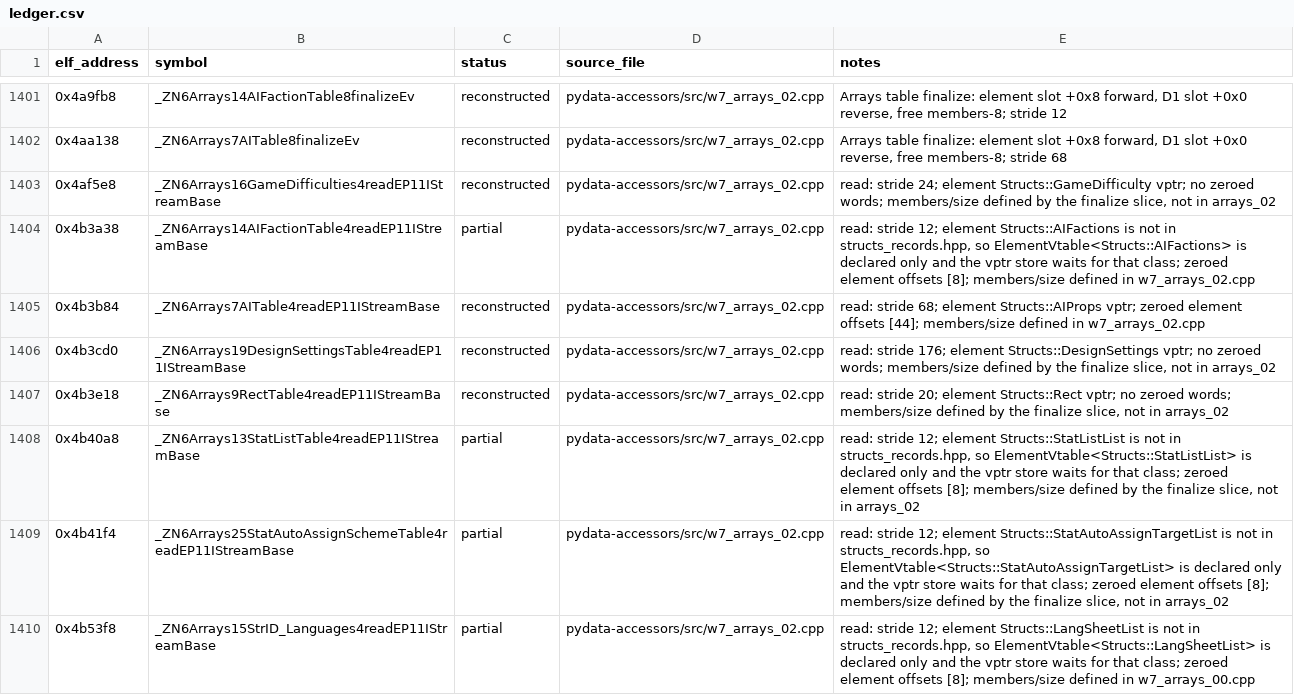
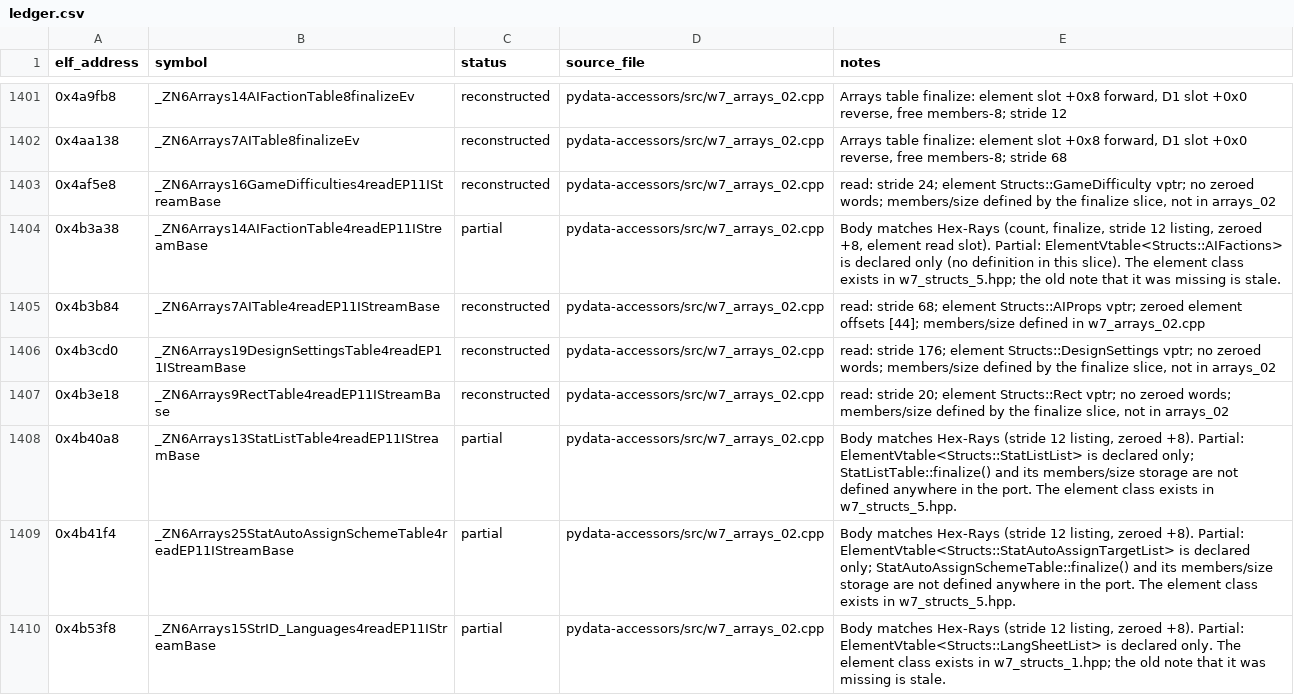
Before and after one commit to AdamCelermajer/DH_sc, a CSV file: port/decomp-reconstruction/pydata-accessors/ledger.csv, drawn as a sheet; only a part is shown, gaps mark what is left out; the diff covers the shown part only.

```diff
--- a/port/decomp-reconstruction/pydata-accessors/ledger.csv
+++ b/port/decomp-reconstruction/pydata-accessors/ledger.csv
@@ -1403,3 +1403,3 @@ elf_address,symbol,status,source_file,notes
 0x4af5e8,_ZN6Arrays16GameDifficulties4readEP11IStreamBase,reconstructed,pydata-accessors/src/w7_arrays_02.cpp,"read: stride 24; element Structs::GameDifficulty vptr; no zeroed words; members/size defined by the finalize slice, not in arrays_02"
-0x4b3a38,_ZN6Arrays14AIFactionTable4readEP11IStreamBase,partial,pydata-accessors/src/w7_arrays_02.cpp,"read: stride 12; element Structs::AIFactions is not in structs_records.hpp, so ElementVtable<Structs::AIFactions> is declared only and the vptr store waits for that class; zeroed element offsets [8]; members/size defined in w7_arrays_02.cpp"
+0x4b3a38,_ZN6Arrays14AIFactionTable4readEP11IStreamBase,partial,pydata-accessors/src/w7_arrays_02.cpp,"Body matches Hex-Rays (count, finalize, stride 12 listing, zeroed +8, element read slot). Partial: ElementVtable<Structs::AIFactions> is declared only (no definition in this slice). The element class exists in w7_structs_5.hpp; the old note that it was missing is stale."
 0x4b3b84,_ZN6Arrays7AITable4readEP11IStreamBase,reconstructed,pydata-accessors/src/w7_arrays_02.cpp,read: stride 68; element Structs::AIProps vptr; zeroed element offsets [44]; members/size defined in w7_arrays_02.cpp
@@ -1407,4 +1407,4 @@ elf_address,symbol,status,source_file,notes
 0x4b3e18,_ZN6Arrays9RectTable4readEP11IStreamBase,reconstructed,pydata-accessors/src/w7_arrays_02.cpp,"read: stride 20; element Structs::Rect vptr; no zeroed words; members/size defined by the finalize slice, not in arrays_02"
-0x4b40a8,_ZN6Arrays13StatListTable4readEP11IStreamBase,partial,pydata-accessors/src/w7_arrays_02.cpp,"read: stride 12; element Structs::StatListList is not in structs_records.hpp, so ElementVtable<Structs::StatListList> is declared only and the vptr store waits for that class; zeroed element offsets [8]; members/size defined by the finalize slice, not in arrays_02"
-0x4b41f4,_ZN6Arrays25StatAutoAssignSchemeTable4readEP11IStreamBase,partial,pydata-accessors/src/w7_arrays_02.cpp,"read: stride 12; element Structs::StatAutoAssignTargetList is not in structs_records.hpp, so ElementVtable<Structs::StatAutoAssignTargetList> is declared only and the vptr store waits for that class; zeroed element offsets [8]; members/size defined by the finalize slice, not in arrays_02"
-0x4b53f8,_ZN6Arrays15StrID_Languages4readEP11IStreamBase,partial,pydata-accessors/src/w7_arrays_02.cpp,"read: stride 12; element Structs::LangSheetList is not in structs_records.hpp, so ElementVtable<Structs::LangSheetList> is declared only and the vptr store waits for that class; zeroed element offsets [8]; members/size defined in w7_arrays_00.cpp"
+0x4b40a8,_ZN6Arrays13StatListTable4readEP11IStreamBase,partial,pydata-accessors/src/w7_arrays_02.cpp,"Body matches Hex-Rays (stride 12 listing, zeroed +8). Partial: ElementVtable<Structs::StatListList> is declared only; StatListTable::finalize() and its members/size storage are not defined anywhere in the port. The element class exists in w7_structs_5.hpp."
+0x4b41f4,_ZN6Arrays25StatAutoAssignSchemeTable4readEP11IStreamBase,partial,pydata-accessors/src/w7_arrays_02.cpp,"Body matches Hex-Rays (stride 12 listing, zeroed +8). Partial: ElementVtable<Structs::StatAutoAssignTargetList> is declared only; StatAutoAssignSchemeTable::finalize() and its members/size storage are not defined anywhere in the port. The element class exists in w7_structs_5.hpp."
+0x4b53f8,_ZN6Arrays15StrID_Languages4readEP11IStreamBase,partial,pydata-accessors/src/w7_arrays_02.cpp,"Body matches Hex-Rays (stride 12 listing, zeroed +8). Partial: ElementVtable<Structs::LangSheetList> is declared only. The element class exists in w7_structs_1.hpp; the old note that it was missing is stale."
```
Also changed, not shown: 122 edited cells elsewhere in this file, port/decomp-reconstruction/core-platform/ledger.csv, 32 other files.
